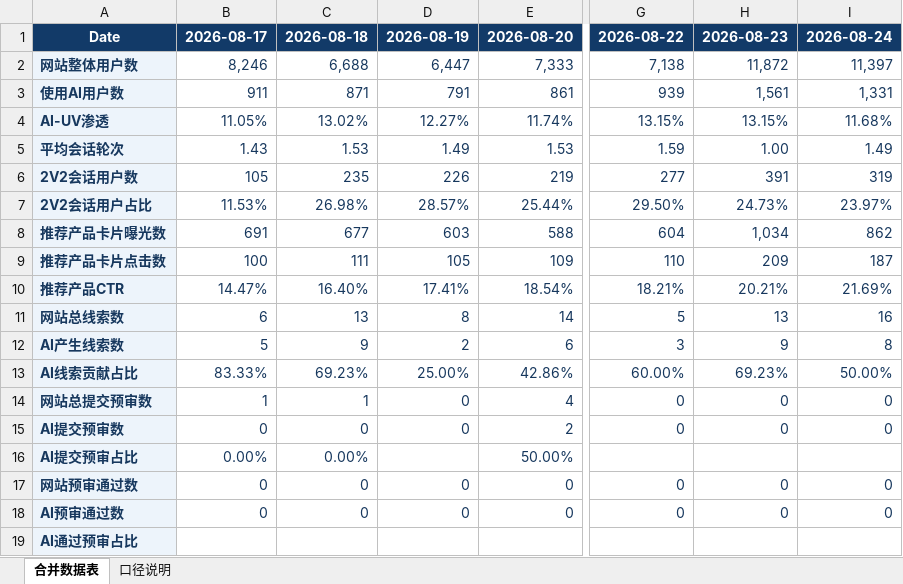
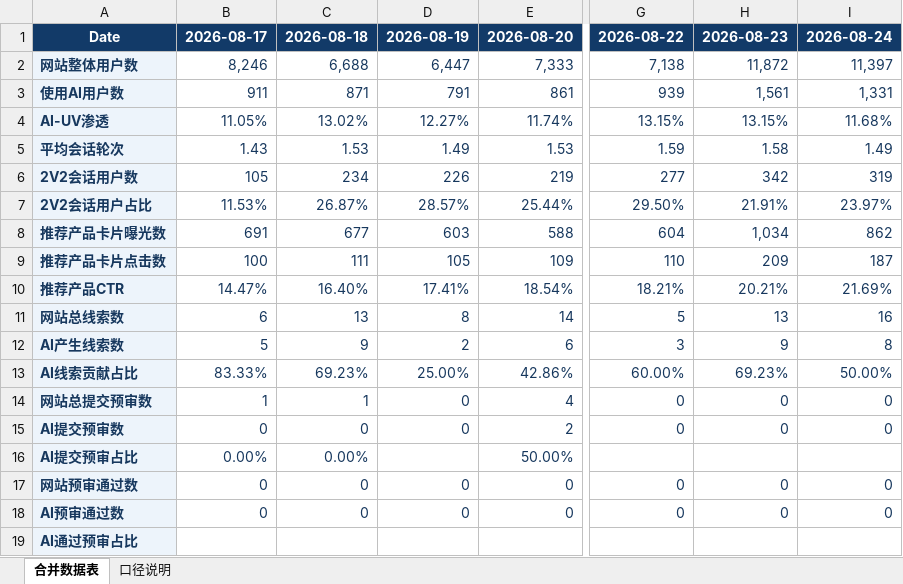
Before and after one commit to yuanliniu27-spec/data-cavi-site, an Excel workbook: AutoCava_AI最新统计表.xlsx, sheet 合并数据表, drawn as a sheet; only a part is shown, gaps mark what is left out; values as stored, in another font and other column widths than the file's, no borders; the diff names each change by its address in the sheet, - before the commit and + after, or states it on an @@ line.

```diff
--- a/AutoCava_AI最新统计表.xlsx (sheet 合并数据表)
+++ b/AutoCava_AI最新统计表.xlsx (sheet 合并数据表)
-H5: 1.00
+H5: 1.58
-C6: 235
+C6: 234
-H6: 391
+H6: 342
-C7: 26.98%
+C7: 26.87%
-H7: 24.73%
+H7: 21.91%
```
Also changed, not shown: 2 other files.
